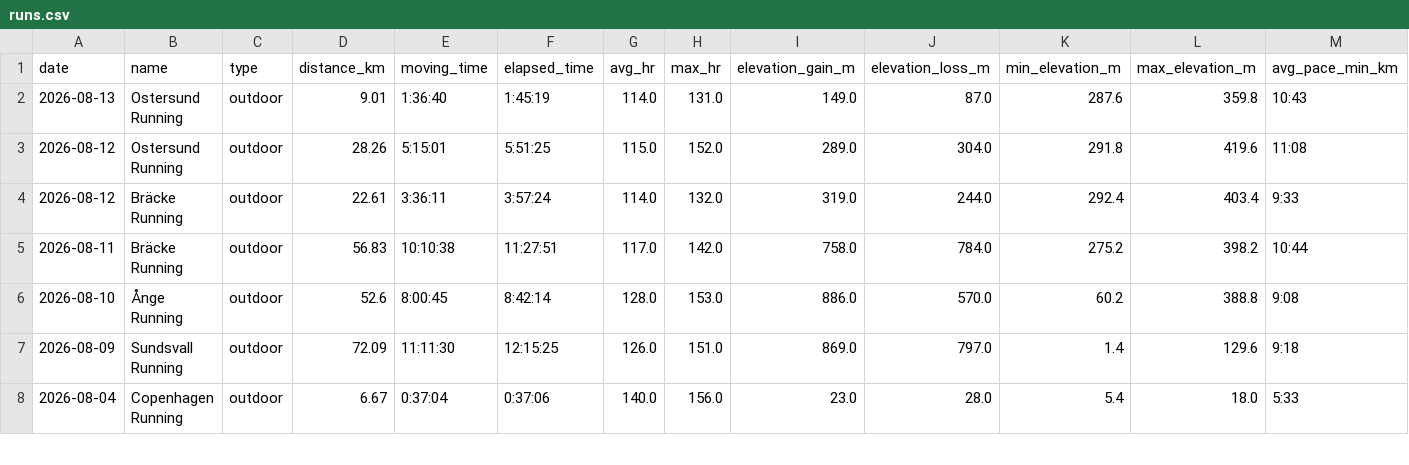
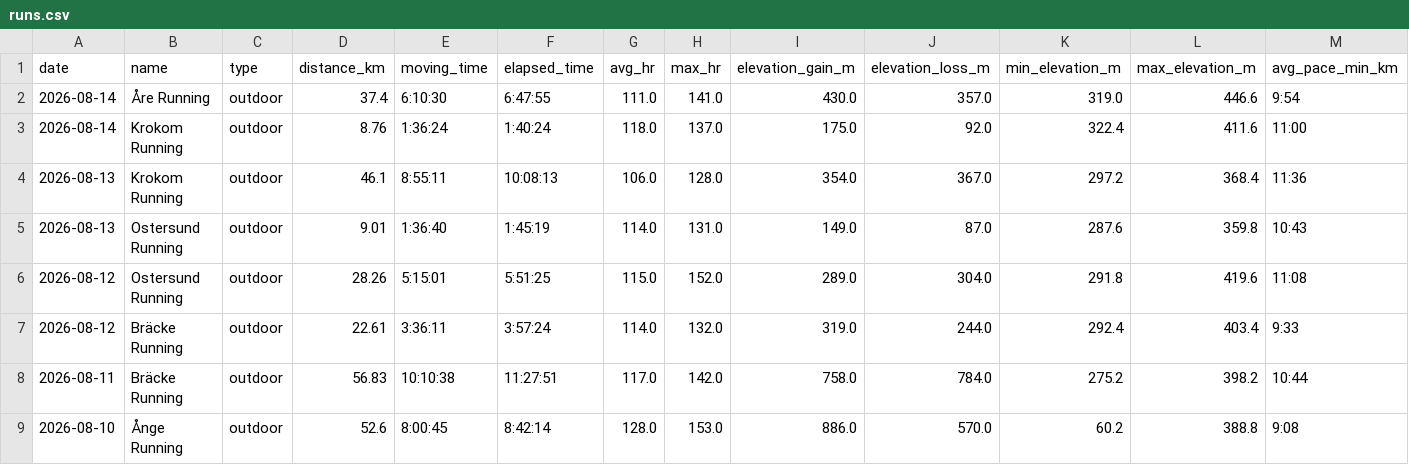
Before and after one commit to ricocousin/FF_Dashboard, a CSV file: runs.csv, drawn as a sheet; only a part is shown; the shorter side is filled out with more unchanged rows; rows hold the shown columns only; the diff names each change by its address in the sheet, - before the commit and + after, or states it on an @@ line.

```diff
--- a/runs.csv
+++ b/runs.csv
+row 2: 2026-08-14 | Åre Running | outdoor | 37.4 | 6:10:30 | 6:47:55 | 111.0 | 141.0 | 430.0 | 357.0 | 319.0 | 446.6 | 9:54
+row 3: 2026-08-14 | Krokom Running | outdoor | 8.76 | 1:36:24 | 1:40:24 | 118.0 | 137.0 | 175.0 | 92.0 | 322.4 | 411.6 | 11:00
+row 4: 2026-08-13 | Krokom Running | outdoor | 46.1 | 8:55:11 | 10:08:13 | 106.0 | 128.0 | 354.0 | 367.0 | 297.2 | 368.4 | 11:36
```
Also changed, not shown: polar_cardio_load.csv, 7 other files.
